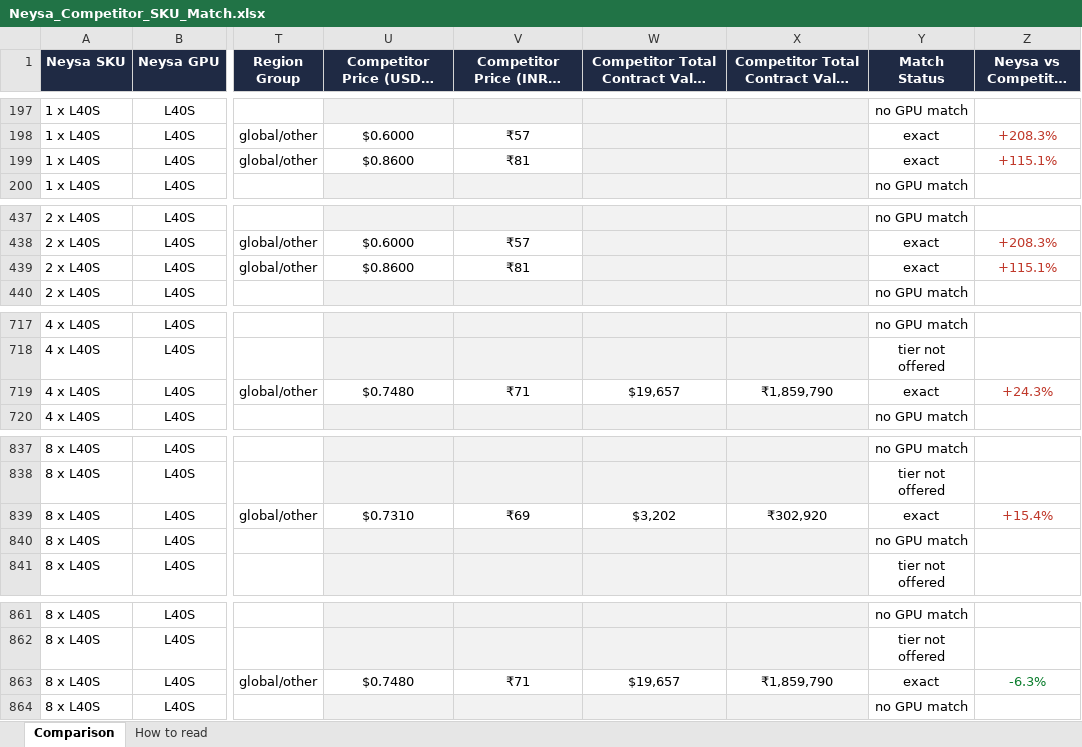
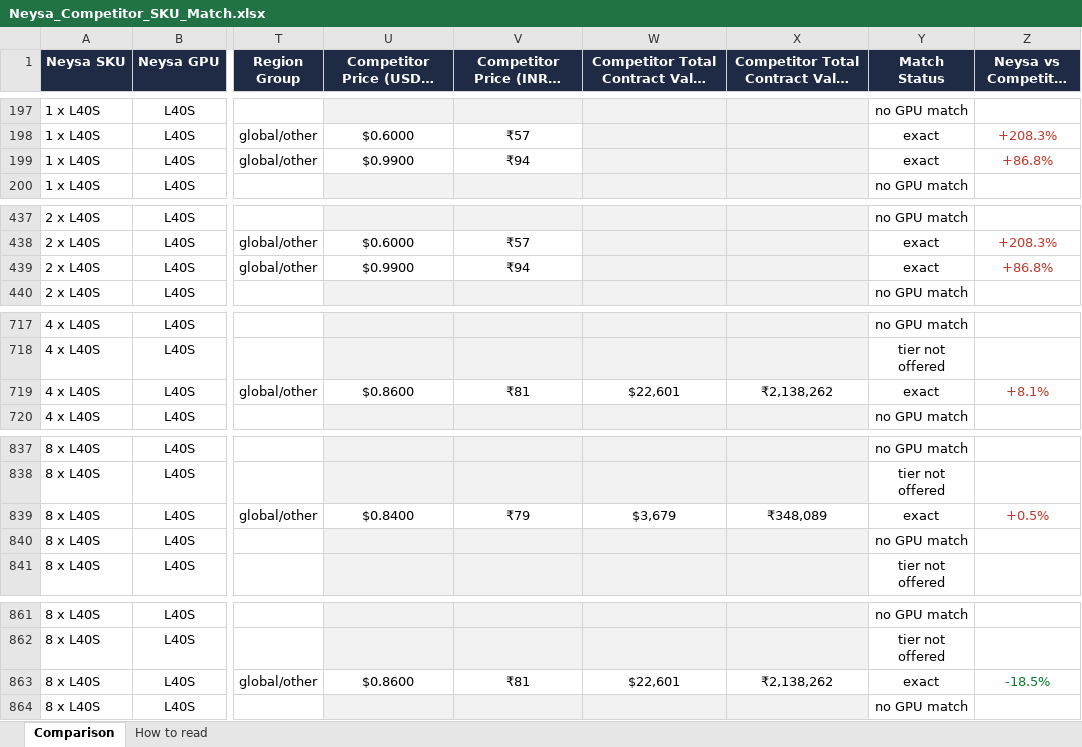
Before and after one commit to sooddvs/gpu-pricing, an Excel workbook: Neysa_Competitor_SKU_Match.xlsx, sheet Comparison, drawn as a sheet; only a part is shown, gaps mark what is left out; long unchanged cells end in …; values as stored, in another font and other column widths than the file's, no borders; the diff covers the shown part only; the diff names each change by its address in the sheet, - before the commit and + after, or states it on an @@ line.

```diff
--- a/Neysa_Competitor_SKU_Match.xlsx (sheet Comparison)
+++ b/Neysa_Competitor_SKU_Match.xlsx (sheet Comparison)
-U199: $0.8600
+U199: $0.9900
-V199: ₹81
+V199: ₹94
-Z199 (Neysa vs Competitor (%)): +115.1%
+Z199 (Neysa vs Competitor (%)): +86.8%
-U439: $0.8600
+U439: $0.9900
-V439: ₹81
+V439: ₹94
-Z439 (Neysa vs Competitor (%)): +115.1%
+Z439 (Neysa vs Competitor (%)): +86.8%
-U719: $0.7480
+U719: $0.8600
-V719: ₹71
+V719: ₹81
-W719: $19,657
+W719: $22,601
-X719: ₹1,859,790
+X719: ₹2,138,262
-Z719 (Neysa vs Competitor (%)): +24.3%
+Z719 (Neysa vs Competitor (%)): +8.1%
-U839: $0.7310
+U839: $0.8400
-V839: ₹69
+V839: ₹79
-W839: $3,202
+W839: $3,679
-X839: ₹302,920
+X839: ₹348,089
-Z839 (Neysa vs Competitor (%)): +15.4%
+Z839 (Neysa vs Competitor (%)): +0.5%
-U863: $0.7480
+U863: $0.8600
-V863: ₹71
+V863: ₹81
-W863: $19,657
+W863: $22,601
-X863: ₹1,859,790
+X863: ₹2,138,262
-Z863 (Neysa vs Competitor (%)): -6.3%
+Z863 (Neysa vs Competitor (%)): -18.5%
```
Also changed, not shown: 30 edited cells elsewhere in this sheet, 7 other files.
